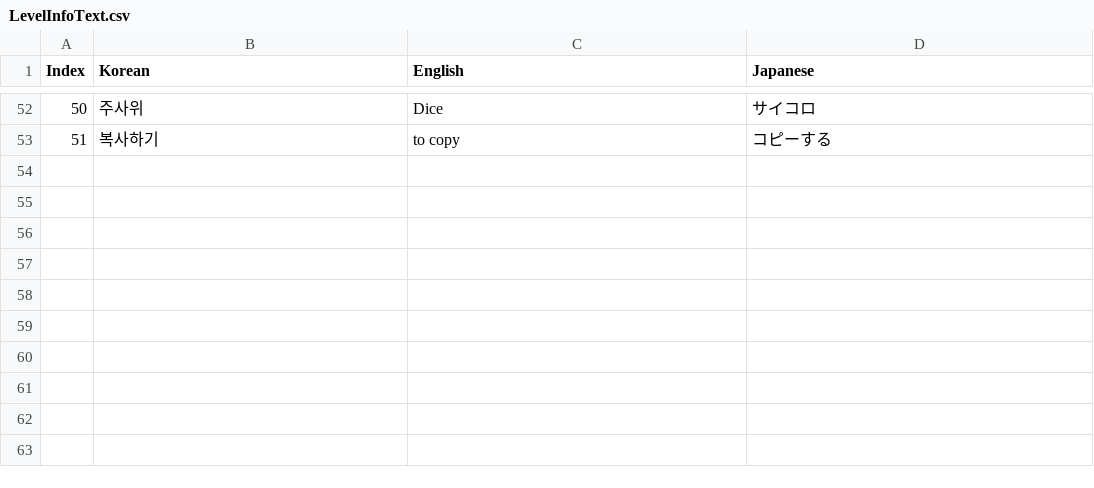
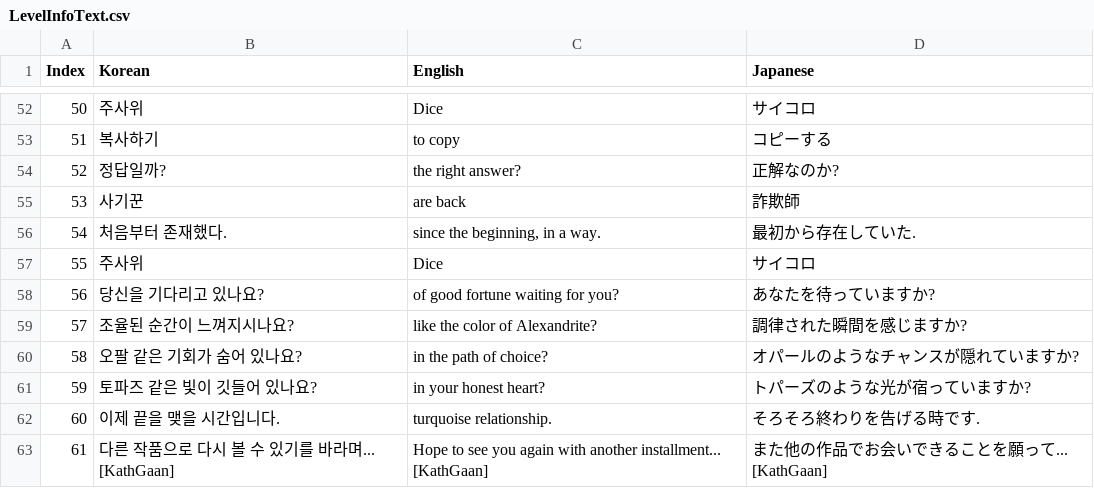
Before and after one commit to KathGaan/GEMSTAIR, a CSV file: Assets/Resources/TextCSV/LevelInfoText.csv, drawn as a sheet; only a part is shown, gaps mark what is left out; the diff names each change by its address in the sheet, - before the commit and + after, or states it on an @@ line.

Commit message:
BackUP

```diff
--- a/Assets/Resources/TextCSV/LevelInfoText.csv
+++ b/Assets/Resources/TextCSV/LevelInfoText.csv
+row 54: 52 | 정답일까? | the right answer? | 正解なのか?
+row 55: 53 | 사기꾼 | are back | 詐欺師
+row 56: 54 | 처음부터 존재했다. | since the beginning, in a way. | 最初から存在していた.
+row 57: 55 | 주사위 | Dice | サイコロ
+row 58: 56 | 당신을 기다리고 있나요? | of good fortune waiting for you? | あなたを待っていますか?
+row 59: 57 | 조율된 순간이 느껴지시나요? | like the color of Alexandrite? | 調律された瞬間を感じますか?
+row 60: 58 | 오팔 같은 기회가 숨어 있나요? | in the path of choice? | オパールのようなチャンスが隠れていますか?
+row 61: 59 | 토파즈 같은 빛이 깃들어 있나요? | in your honest heart? | トパーズのような光が宿っていますか?
+row 62: 60 | 이제 끝을 맺을 시간입니다. | turquoise relationship. | そろそろ終わりを告げる時です.
+row 63: 61 | 다른 작품으로 다시 볼 수 있기를 바라며... [KathGaan] | Hope to see you again with another installment... [KathGaan] | また他の作品でお会いできることを願って... [KathGaan]
```
Also changed, not shown: Assets/Resources/TextCSV/AchieveInfoText.csv, Assets/Resources/TextCSV/LevelNameText.csv, 47 other files.
